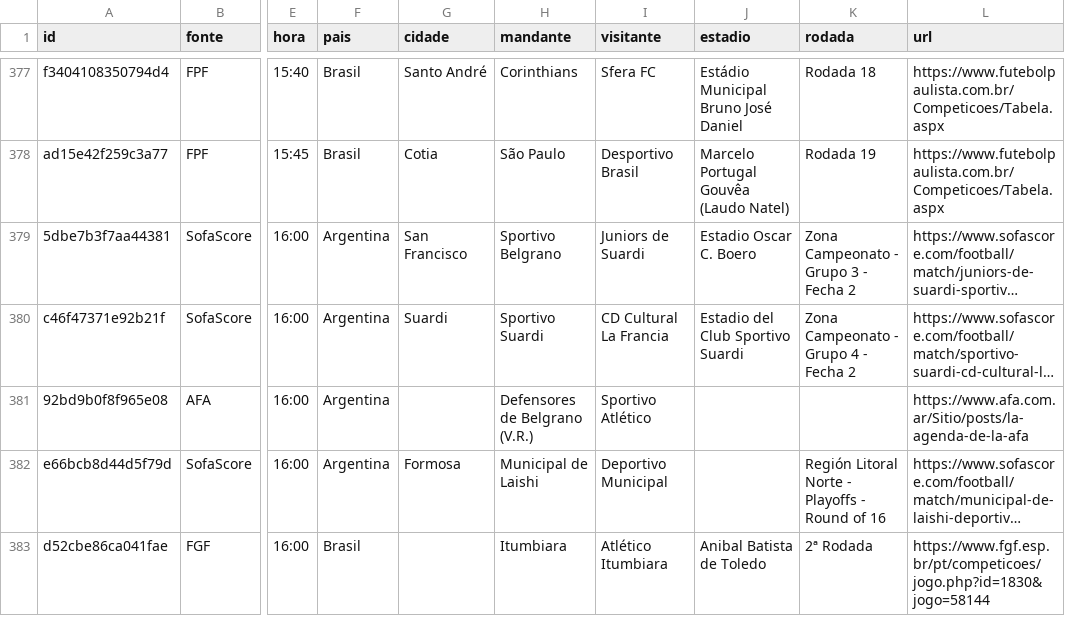
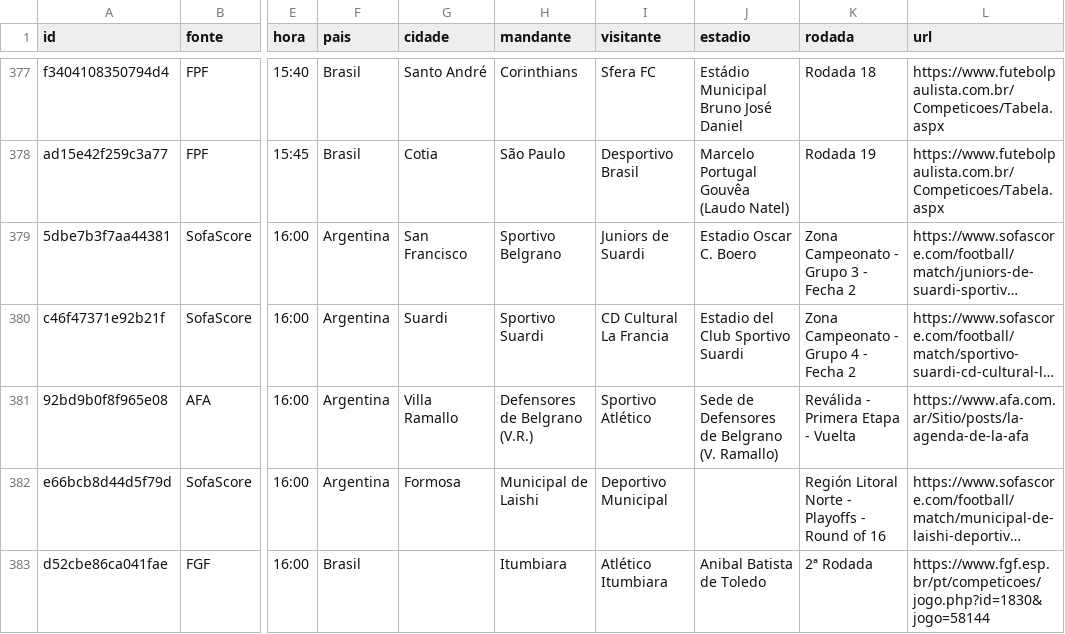
Before and after one commit to guigalhano/jogos-chile-scraper, a CSV file: data/jogos_programados.csv, drawn as a sheet; only a part is shown, gaps mark what is left out; long unchanged cells end in …; the diff covers the shown part only; the diff names each change by its address in the sheet, - before the commit and + after, or states it on an @@ line.

```diff
--- a/data/jogos_programados.csv
+++ b/data/jogos_programados.csv
-G381 (cidade): (empty)
+G381 (cidade): Villa Ramallo
-J381 (estadio): (empty)
+J381 (estadio): Sede de Defensores de Belgrano (V. Ramallo)
-K381 (rodada): (empty)
+K381 (rodada): Reválida - Primera Etapa - Vuelta
```
Also changed, not shown: 39 edited cells elsewhere in this file, 3 other files.
